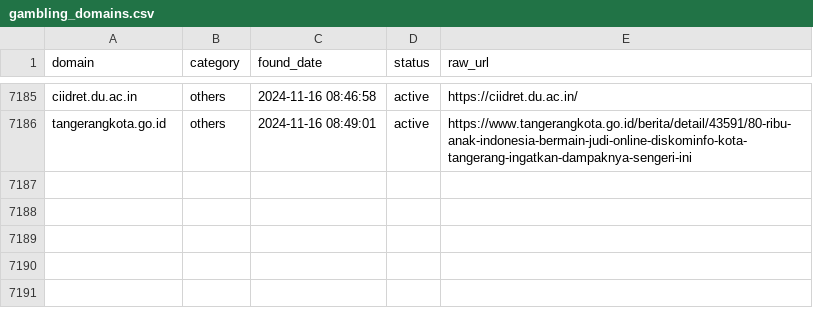
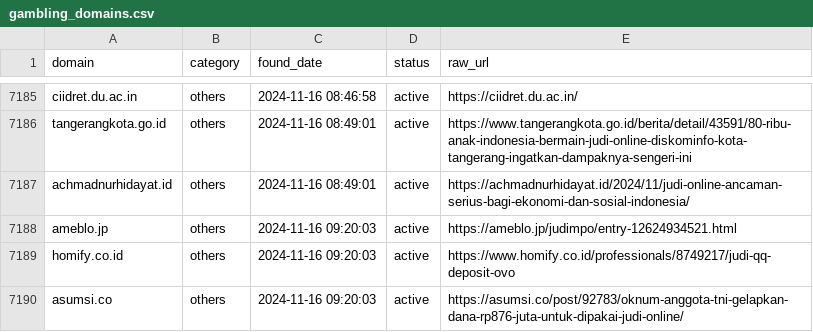
Before and after one commit to metalova/blacklist, a CSV file: csv/gambling_domains.csv, drawn as a sheet; only a part is shown, gaps mark what is left out; the diff names each change by its address in the sheet, - before the commit and + after, or states it on an @@ line.

```diff
--- a/csv/gambling_domains.csv
+++ b/csv/gambling_domains.csv
+row 7187: achmadnurhidayat.id | others | 2024-11-16 08:49:01 | active | https://achmadnurhidayat.id/2024/11/judi-online-ancaman-serius-bagi-ekonomi-dan-sosial-indonesia/
+row 7188: ameblo.jp | others | 2024-11-16 09:20:03 | active | https://ameblo.jp/judimpo/entry-12624934521.html
+row 7189: homify.co.id | others | 2024-11-16 09:20:03 | active | https://www.homify.co.id/professionals/8749217/judi-qq-deposit-ovo
+row 7190: asumsi.co | others | 2024-11-16 09:20:03 | active | https://asumsi.co/post/92783/oknum-anggota-tni-gelapkan-dana-rp876-juta-untuk-dipakai-judi-online/
```
Also changed, not shown: 10 other files.
